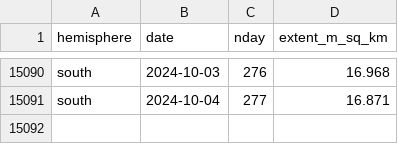
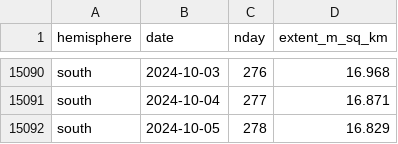
Before and after one commit to 360-info/tracker-seaice, a CSV file: data/seaice-daily-south.csv, drawn as a sheet; only a part is shown, gaps mark what is left out.

```diff
--- a/data/seaice-daily-south.csv
+++ b/data/seaice-daily-south.csv
@@ -15091 +15091,2 @@ south,2024-10-03,276,16.968
 south,2024-10-04,277,16.871
+south,2024-10-05,278,16.829
```
Also changed, not shown: data/seaice-daily-north.csv, data/seaice-thisyear-north.csv, 1 other file.
